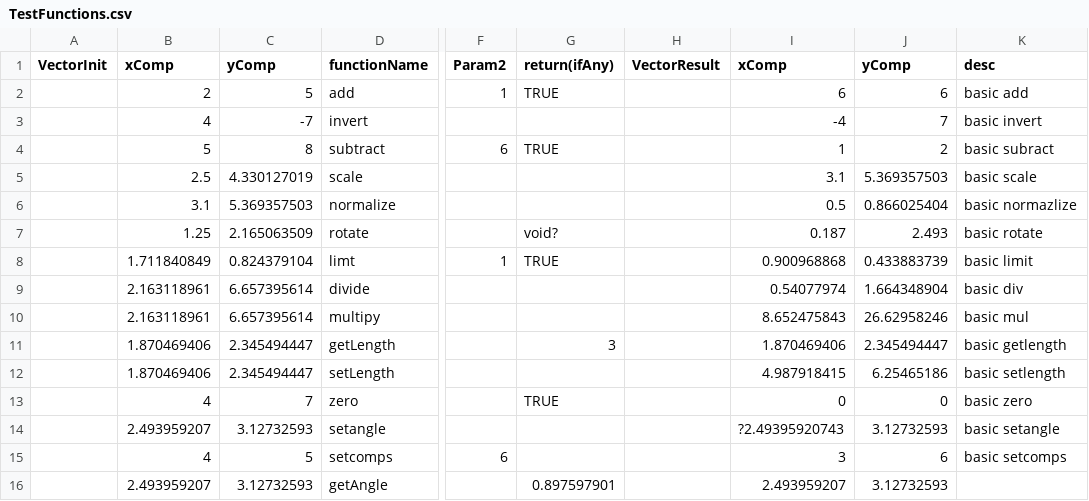
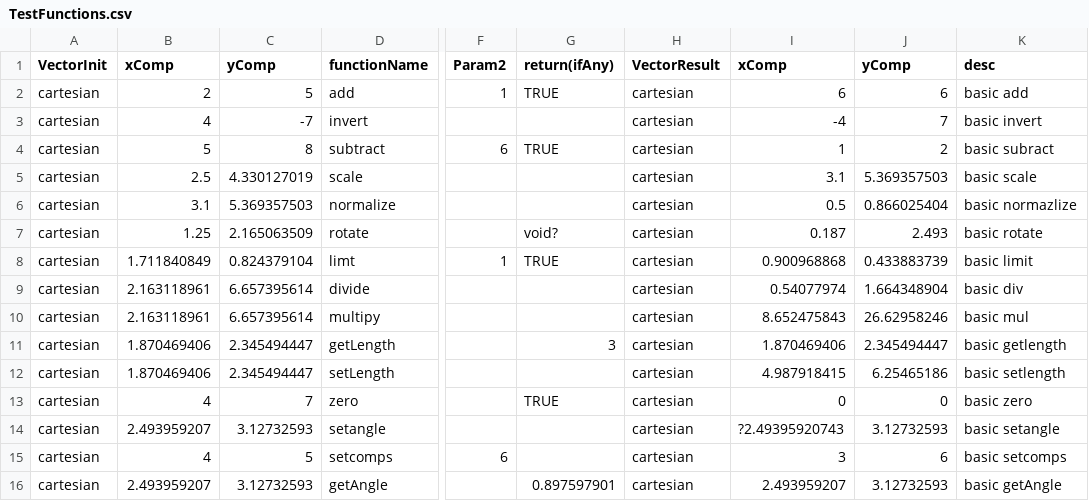
Before and after one commit to AlexanderLuasan/flocking, a CSV file: flocking/src/vector/TestFunctions.csv, drawn as a sheet; only a part is shown, gaps mark what is left out; the diff names each change by its address in the sheet, - before the commit and + after, or states it on an @@ line.

Commit message:
adding creation methods

```diff
--- a/flocking/src/vector/TestFunctions.csv
+++ b/flocking/src/vector/TestFunctions.csv
-A2:A16 (VectorInit): (empty)
+A2:A16 (VectorInit): cartesian
-H2:H16 (VectorResult): (empty)
+H2:H16 (VectorResult): cartesian
-K16 (desc): (empty)
+K16 (desc): basic getAngle
```
